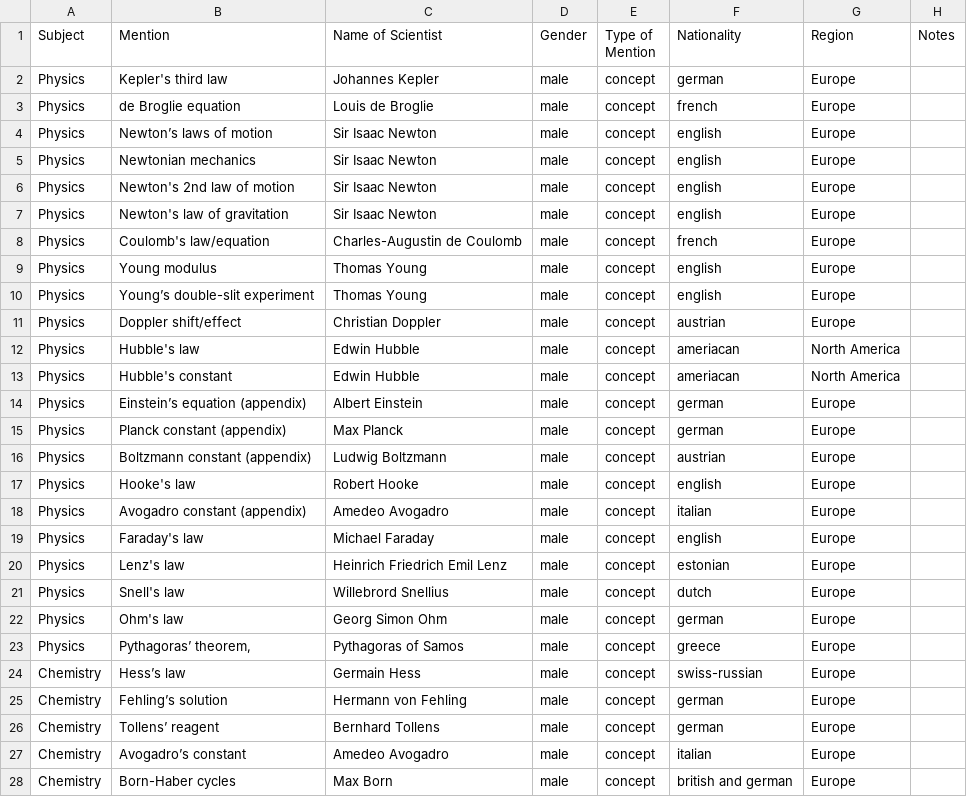
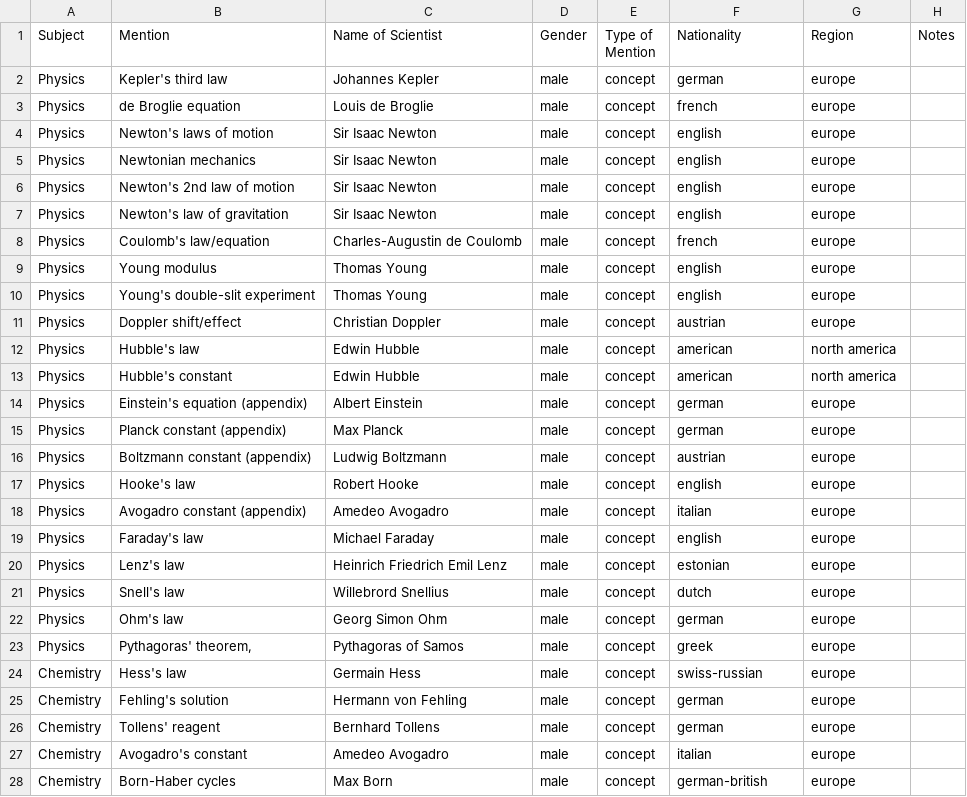
Before and after one commit to cookehmh/IncludeHerUK, a CSV file: A_Level/CCEA.csv, drawn as a sheet; only a part is shown; the diff covers the shown part only; the diff names each change by its address in the sheet, - before the commit and + after, or states it on an @@ line.

```diff
--- a/A_Level/CCEA.csv
+++ b/A_Level/CCEA.csv
-G2:G11 (Region): Europe
+G2:G11 (Region): europe
-B4 (Mention): Newton’s laws of motion
+B4 (Mention): Newton's laws of motion
-B10 (Mention): Young’s double-slit experiment
+B10 (Mention): Young's double-slit experiment
-F12:F13 (Nationality): ameriacan
+F12:F13 (Nationality): american
-G12:G13 (Region): North America
+G12:G13 (Region): north america
-B14 (Mention): Einstein’s equation (appendix)
+B14 (Mention): Einstein's equation (appendix)
-G14:G28 (Region): Europe
+G14:G28 (Region): europe
-B23 (Mention): Pythagoras’ theorem,
+B23 (Mention): Pythagoras' theorem,
-F23 (Nationality): greece
+F23 (Nationality): greek
-B24 (Mention): Hess’s law
+B24 (Mention): Hess's law
-B25 (Mention): Fehling’s solution
+B25 (Mention): Fehling's solution
-B26 (Mention): Tollens’ reagent
+B26 (Mention): Tollens' reagent
-B27 (Mention): Avogadro’s constant
+B27 (Mention): Avogadro's constant
-F28 (Nationality): british and german
+F28 (Nationality): german-british
```
Also changed, not shown: 38 edited cells elsewhere in this file, A_Level/AQA.csv, A_Level/OCR.csv, 31 other files.
